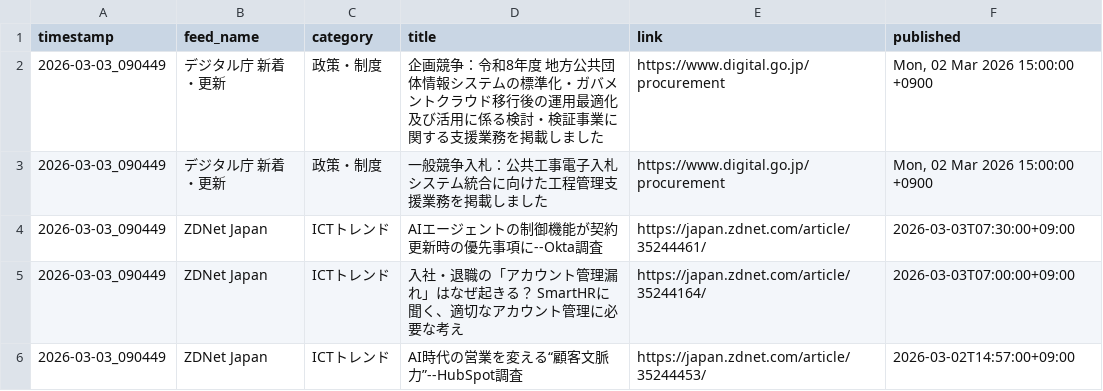
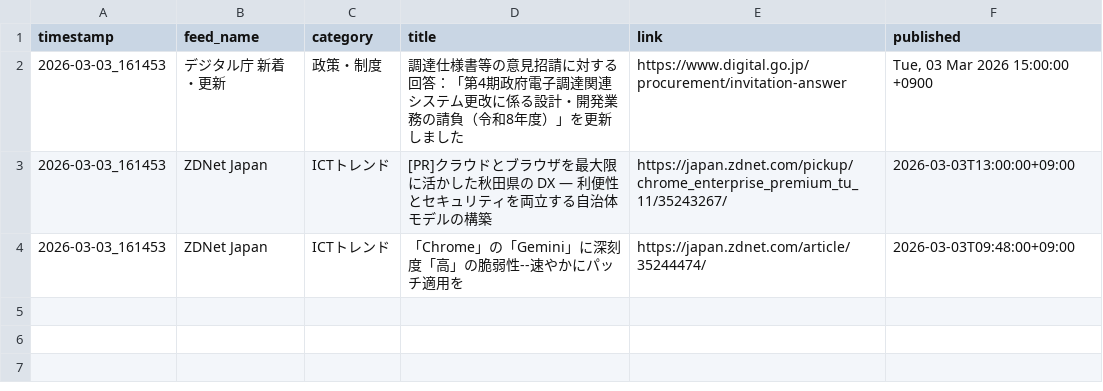
Before and after one commit to Keita50/rss_monitor, a CSV file: data/latest.csv, drawn as a sheet.

```diff
--- a/data/latest.csv
+++ b/data/latest.csv
@@ -1,6 +1,4 @@
 timestamp,feed_name,category,title,link,published
-2026-03-03_090449,デジタル庁 新着・更新,政策・制度,企画競争：令和8年度 地方公共団体情報システムの標準化・ガバメントクラウド移行後の運用最適化及び活用に係る検討・検証事業に関する支援業務を掲載しました,https://www.digital.go.jp/procurement,"Mon, 02 Mar 2026 15:00:00 +0900"
-2026-03-03_090449,デジタル庁 新着・更新,政策・制度,一般競争入札：公共工事電子入札システム統合に向けた工程管理支援業務を掲載しました,https://www.digital.go.jp/procurement,"Mon, 02 Mar 2026 15:00:00 +0900"
-2026-03-03_090449,ZDNet Japan,ICTトレンド,AIエージェントの制御機能が契約更新時の優先事項に--Okta調査,https://japan.zdnet.com/article/35244461/,2026-03-03T07:30:00+09:00
-2026-03-03_090449,ZDNet Japan,ICTトレンド,入社・退職の「アカウント管理漏れ」はなぜ起きる？ SmartHRに聞く、適切なアカウント管理に必要な考え,https://japan.zdnet.com/article/35244164/,2026-03-03T07:00:00+09:00
-2026-03-03_090449,ZDNet Japan,ICTトレンド,AI時代の営業を変える“顧客文脈力”--HubSpot調査,https://japan.zdnet.com/article/35244453/,2026-03-02T14:57:00+09:00
+2026-03-03_161453,デジタル庁 新着・更新,政策・制度,調達仕様書等の意見招請に対する回答：「第4期政府電子調達関連システム更改に係る設計・開発業務の請負（令和8年度）」を更新しました,https://www.digital.go.jp/procurement/invitation-answer,"Tue, 03 Mar 2026 15:00:00 +0900"
+2026-03-03_161453,ZDNet Japan,ICTトレンド,[PR]クラウドとブラウザを最大限に活かした秋田県の DX ― 利便性とセキュリティを両立する自治体モデルの構築,https://japan.zdnet.com/pickup/chrome_enterprise_premium_tu_11/35243267/,2026-03-03T13:00:00+09:00
+2026-03-03_161453,ZDNet Japan,ICTトレンド,「Chrome」の「Gemini」に深刻度「高」の脆弱性--速やかにパッチ適用を,https://japan.zdnet.com/article/35244474/,2026-03-03T09:48:00+09:00
```
Also changed, not shown: 2 other files.
